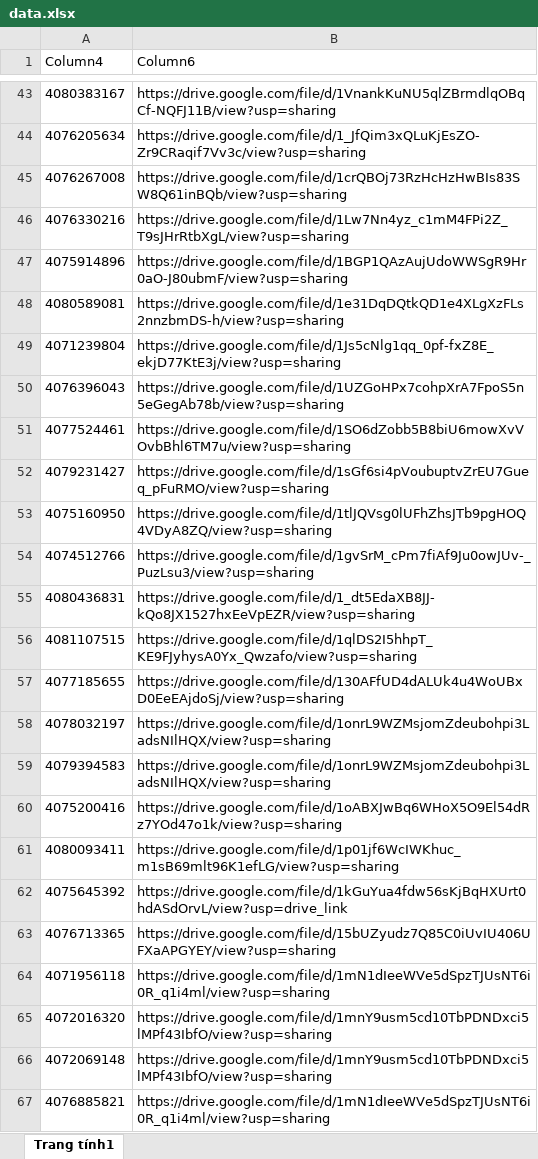
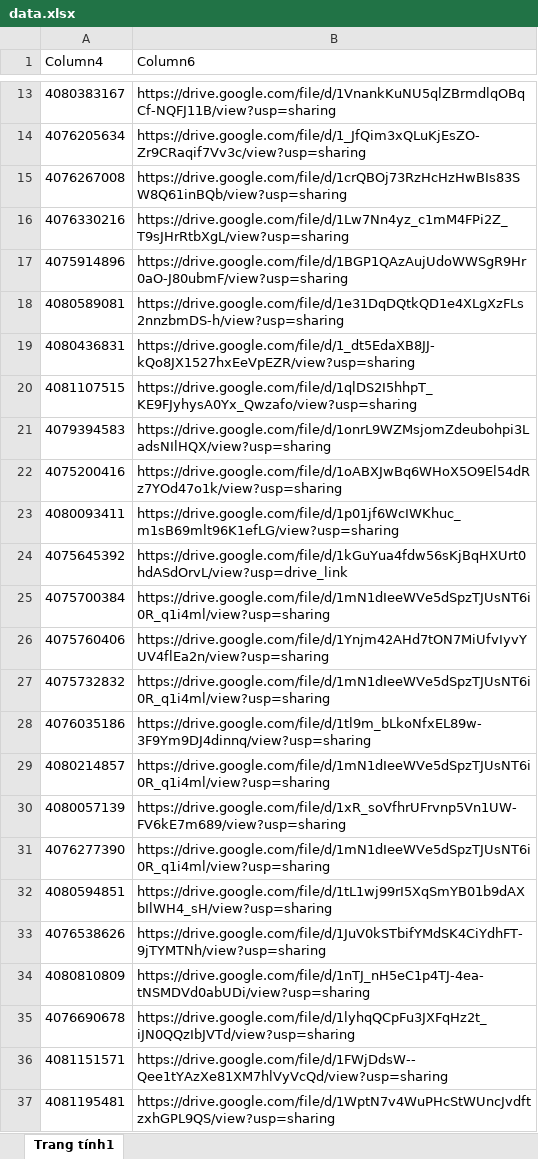
Before and after one commit to tranquangduc2k1-lgtm/NTH, an Excel workbook: data.xlsx, sheet Trang tính1, drawn as a sheet; only a part is shown, gaps mark what is left out; the shorter side is filled out with more unchanged rows; values as stored, in another font and other column widths than the file's, no borders; table styles not drawn; removed rows and columns are numbered as before the commit, all else as after; the diff covers the shown part only; the diff names each change by its address in the sheet, - before the commit and + after, or states it on an @@ line.

```diff
--- a/data.xlsx (sheet Trang tính1)
+++ b/data.xlsx (sheet Trang tính1)
-row 49: 4071239804 | https://drive.google.com/file/d/1Js5cNlg1qq_0pf-fxZ8E_ekjD77KtE3j/view?usp=sharing
-row 50: 4076396043 | https://drive.google.com/file/d/1UZGoHPx7cohpXrA7FpoS5n5eGegAb78b/view?usp=sharing
-row 51: 4077524461 | https://drive.google.com/file/d/1SO6dZobb5B8biU6mowXvVOvbBhl6TM7u/view?usp=sharing
-row 52: 4079231427 | https://drive.google.com/file/d/1sGf6si4pVoubuptvZrEU7Gueq_pFuRMO/view?usp=sharing
-row 53: 4075160950 | https://drive.google.com/file/d/1tlJQVsg0lUFhZhsJTb9pgHOQ4VDyA8ZQ/view?usp=sharing
-row 54: 4074512766 | https://drive.google.com/file/d/1gvSrM_cPm7fiAf9Ju0owJUv-_PuzLsu3/view?usp=sharing
-row 57: 4077185655 | https://drive.google.com/file/d/130AFfUD4dALUk4u4WoUBxD0EeEAjdoSj/view?usp=sharing
-row 58: 4078032197 | https://drive.google.com/file/d/1onrL9WZMsjomZdeubohpi3LadsNIlHQX/view?usp=sharing
-row 63: 4076713365 | https://drive.google.com/file/d/15bUZyudz7Q85C0iUvIU406UFXaAPGYEY/view?usp=sharing
-row 64: 4071956118 | https://drive.google.com/file/d/1mN1dIeeWVe5dSpzTJUsNT6i0R_q1i4ml/view?usp=sharing
-row 65: 4072016320 | https://drive.google.com/file/d/1mnY9usm5cd10TbPDNDxci5lMPf43IbfO/view?usp=sharing
-row 66: 4072069148 | https://drive.google.com/file/d/1mnY9usm5cd10TbPDNDxci5lMPf43IbfO/view?usp=sharing
-row 67: 4076885821 | https://drive.google.com/file/d/1mN1dIeeWVe5dSpzTJUsNT6i0R_q1i4ml/view?usp=sharing
```
Also changed, not shown: 8 added rows, 137 removed rows and cell formats elsewhere in this sheet, 1 other file.
